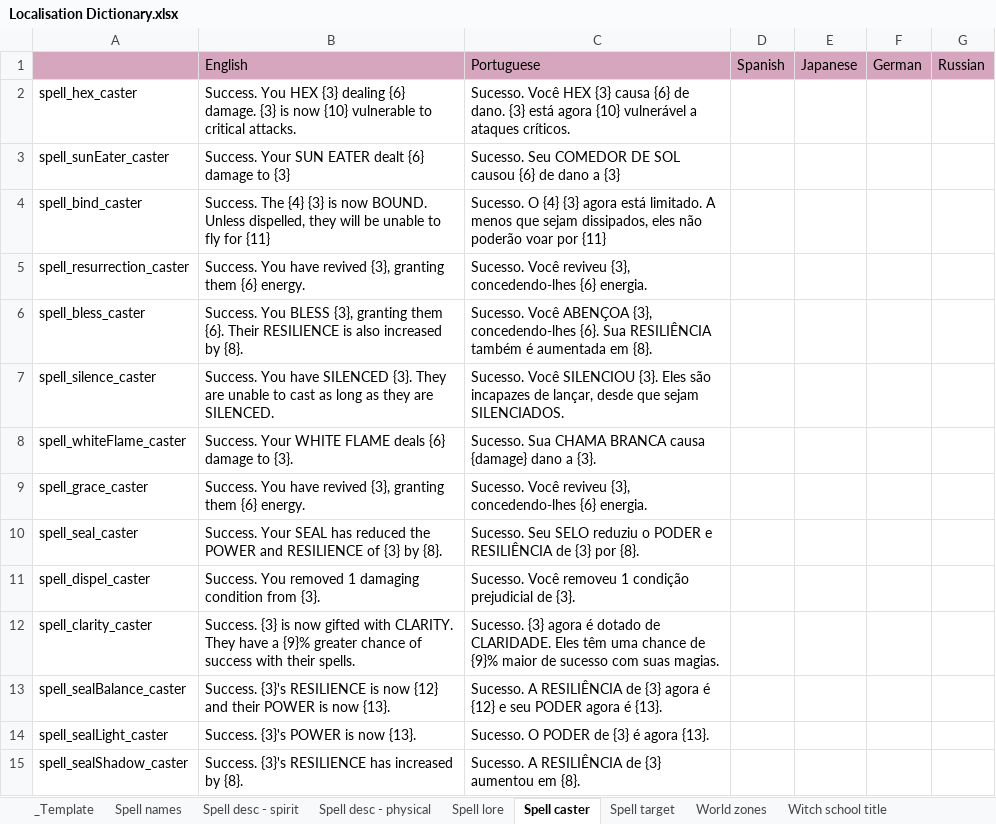
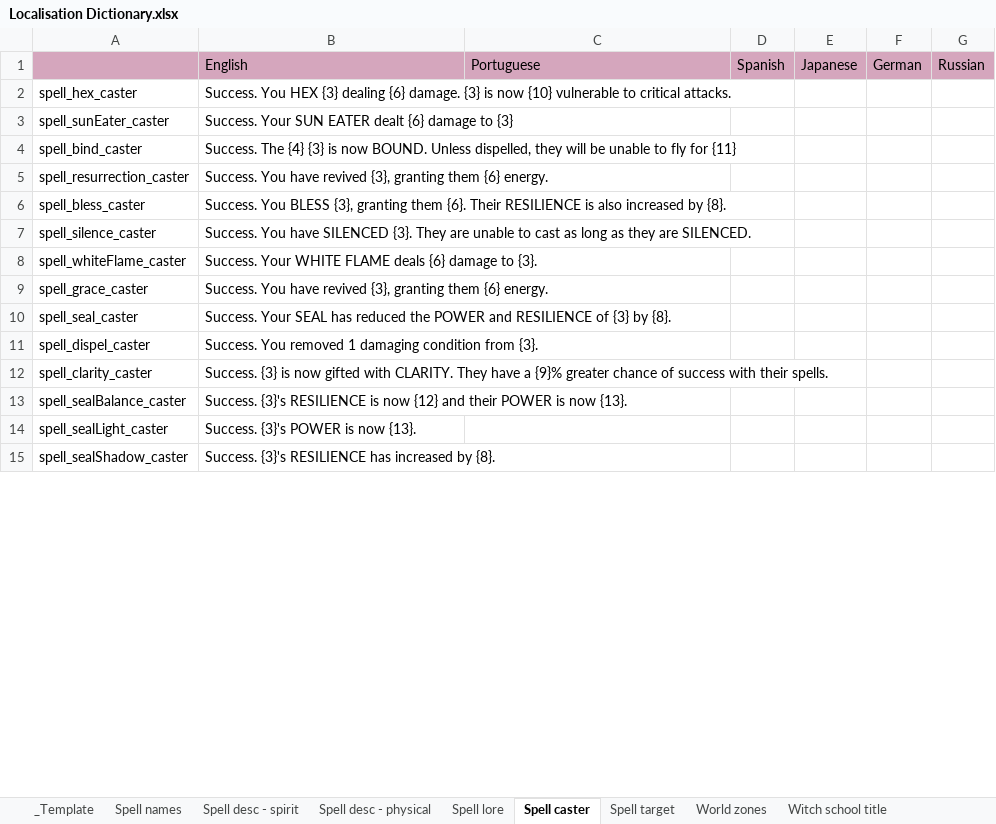
Before and after one commit to RaincrowStudios/CovensUnity, an Excel workbook: Dictionaries/Localisation Dictionary.xlsx, sheet Spell caster, drawn as a sheet; only a part is shown; values as stored, in another font and other column widths than the file's, no borders; charts and pictures not drawn; the diff covers the shown part only; the diff names each change by its address in the sheet, - before the commit and + after, or states it on an @@ line.

```diff
--- a/Dictionaries/Localisation Dictionary.xlsx (sheet Spell caster)
+++ b/Dictionaries/Localisation Dictionary.xlsx (sheet Spell caster)
-C2: Sucesso. Você HEX {3} causa {6} de dano. {3} está agora {10} vulnerável a ataques críticos.
+C2: (empty)
-C3: Sucesso. Seu COMEDOR DE SOL causou {6} de dano a {3}
+C3: (empty)
-C4: Sucesso. O {4} {3} agora está limitado. A menos que sejam dissipados, eles não poderão voar por {11}
+C4: (empty)
-C5: Sucesso. Você reviveu {3}, concedendo-lhes {6} energia.
+C5: (empty)
-C6: Sucesso. Você ABENÇOA {3}, concedendo-lhes {6}. Sua RESILIÊNCIA também é aumentada em {8}.
+C6: (empty)
-C7: Sucesso. Você SILENCIOU {3}. Eles são incapazes de lançar, desde que sejam SILENCIADOS.
+C7: (empty)
-C8: Sucesso. Sua CHAMA BRANCA causa {damage} dano a {3}.
+C8: (empty)
-C9: Sucesso. Você reviveu {3}, concedendo-lhes {6} energia.
+C9: (empty)
-C10: Sucesso. Seu SELO reduziu o PODER e RESILIÊNCIA de {3} por {8}.
+C10: (empty)
-C11: Sucesso. Você removeu 1 condição prejudicial de {3}.
+C11: (empty)
-C12: Sucesso. {3} agora é dotado de CLARIDADE. Eles têm uma chance de {9}% maior de sucesso com suas magias.
+C12: (empty)
-C13: Sucesso. A RESILIÊNCIA de {3} agora é {12} e seu PODER agora é {13}.
+C13: (empty)
-C14: Sucesso. O PODER de {3} é agora {13}.
+C14: (empty)
-C15: Sucesso. A RESILIÊNCIA de {3} aumentou em {8}.
+C15: (empty)
```
Also changed, not shown: 19 edited cells elsewhere in this sheet, sheet Spell desc - physical, sheet Spell desc - spirit, sheet Spell names, sheet Spell lore, sheet Spell target, sheet Other, 1 more sheet, Dictionaries/game.xlsx, Dictionaries/store.xlsx, 4 other files.
